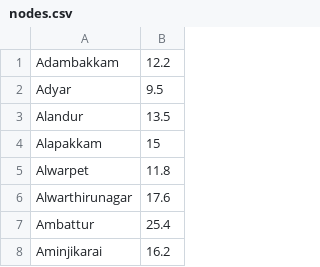
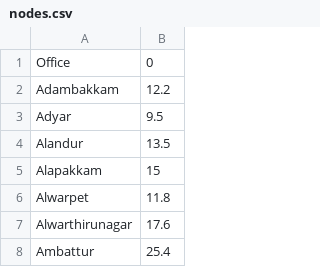
Before and after one commit to HaripriyaSridharan/copilot-backend, a CSV file: src/main/resources/nodes.csv, drawn as a sheet; only a part is shown; the shorter side is filled out with more unchanged rows.

Commit message:
commit

```diff
--- a/src/main/resources/nodes.csv
+++ b/src/main/resources/nodes.csv
@@ -1 +1,2 @@
+Office,0
 Adambakkam,12.2
```
